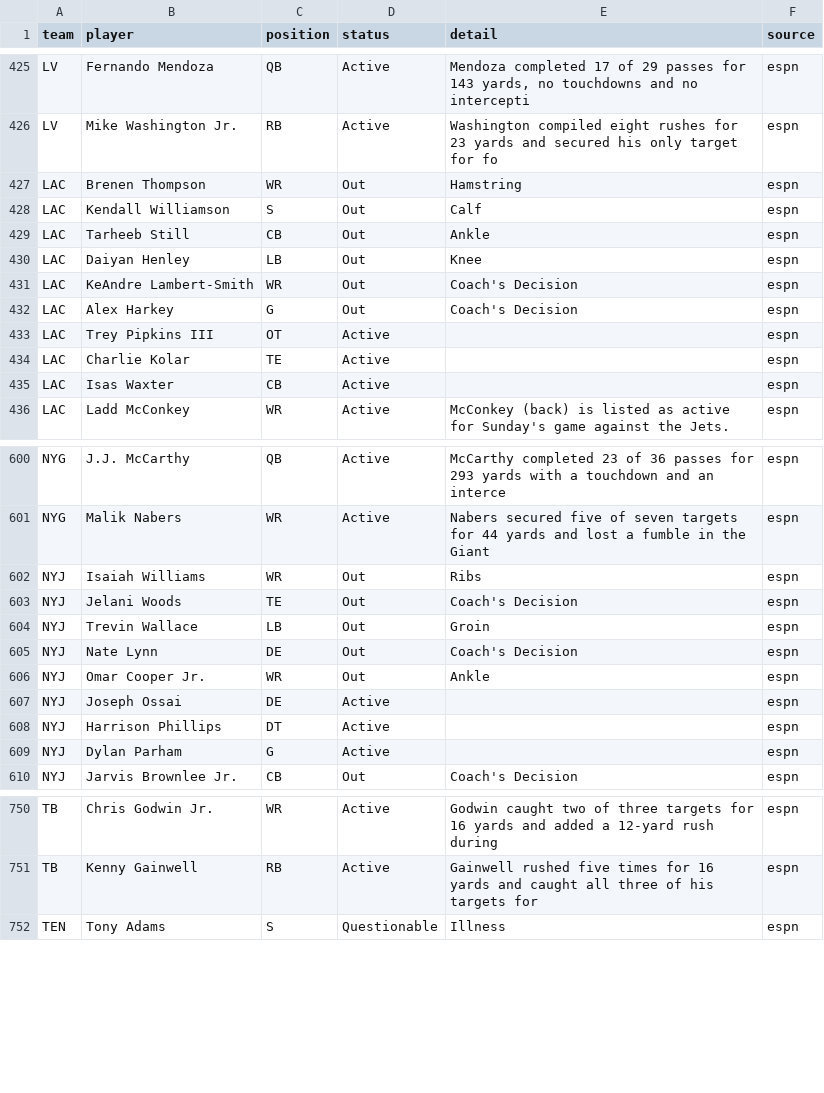
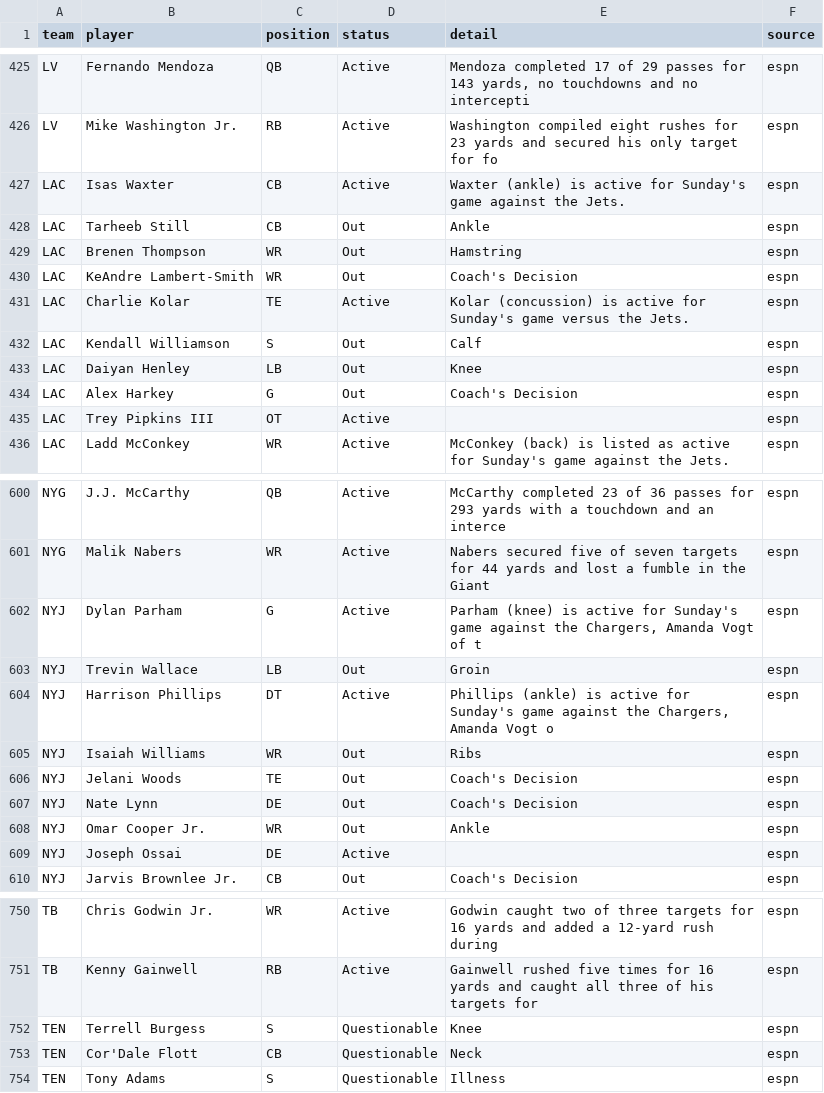
Before and after one commit to bmillercreates/The-Prop-Exchange, a CSV file: data/injuries.csv, drawn as a sheet; only a part is shown, gaps mark what is left out; the diff covers the shown part only.

```diff
--- a/data/injuries.csv
+++ b/data/injuries.csv
@@ -426,11 +426,11 @@ LV,Fernando Mendoza,QB,Active,"Mendoza completed 17 of 29 passes for 143 yards,
 LV,Mike Washington Jr.,RB,Active,Washington compiled eight rushes for 23 yards and secured his only target for fo,espn
+LAC,Isas Waxter,CB,Active,Waxter (ankle) is active for Sunday's game against the Jets.,espn
+LAC,Tarheeb Still,CB,Out,Ankle,espn
 LAC,Brenen Thompson,WR,Out,Hamstring,espn
+LAC,KeAndre Lambert-Smith,WR,Out,Coach's Decision,espn
+LAC,Charlie Kolar,TE,Active,Kolar (concussion) is active for Sunday's game versus the Jets.,espn
 LAC,Kendall Williamson,S,Out,Calf,espn
-LAC,Tarheeb Still,CB,Out,Ankle,espn
 LAC,Daiyan Henley,LB,Out,Knee,espn
-LAC,KeAndre Lambert-Smith,WR,Out,Coach's Decision,espn
 LAC,Alex Harkey,G,Out,Coach's Decision,espn
 LAC,Trey Pipkins III,OT,Active,"",espn
-LAC,Charlie Kolar,TE,Active,"",espn
-LAC,Isas Waxter,CB,Active,"",espn
 LAC,Ladd McConkey,WR,Active,McConkey (back) is listed as active for Sunday's game against the Jets.,espn
@@ -601,5 +601,7 @@ NYG,J.J. McCarthy,QB,Active,McCarthy completed 23 of 36 passes for 293 yards wit
 NYG,Malik Nabers,WR,Active,Nabers secured five of seven targets for 44 yards and lost a fumble in the Giant,espn
+NYJ,Dylan Parham,G,Active,"Parham (knee) is active for Sunday's game against the Chargers, Amanda Vogt of t",espn
+NYJ,Trevin Wallace,LB,Out,Groin,espn
+NYJ,Harrison Phillips,DT,Active,"Phillips (ankle) is active for Sunday's game against the Chargers, Amanda Vogt o",espn
 NYJ,Isaiah Williams,WR,Out,Ribs,espn
 NYJ,Jelani Woods,TE,Out,Coach's Decision,espn
-NYJ,Trevin Wallace,LB,Out,Groin,espn
 NYJ,Nate Lynn,DE,Out,Coach's Decision,espn
@@ -607,4 +609,2 @@ NYJ,Omar Cooper Jr.,WR,Out,Ankle,espn
 NYJ,Joseph Ossai,DE,Active,"",espn
-NYJ,Harrison Phillips,DT,Active,"",espn
-NYJ,Dylan Parham,G,Active,"",espn
 NYJ,Jarvis Brownlee Jr.,CB,Out,Coach's Decision,espn
@@ -751,2 +751,4 @@ TB,Chris Godwin Jr.,WR,Active,Godwin caught two of three targets for 16 yards an
 TB,Kenny Gainwell,RB,Active,Gainwell rushed five times for 16 yards and caught all three of his targets for ,espn
+TEN,Terrell Burgess,S,Questionable,Knee,espn
+TEN,Cor'Dale Flott,CB,Questionable,Neck,espn
 TEN,Tony Adams,S,Questionable,Illness,espn
```
Also changed, not shown: 1 added row, 3 removed rows and 5 edited cells elsewhere in this file, 6 other files.
